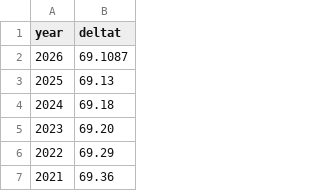
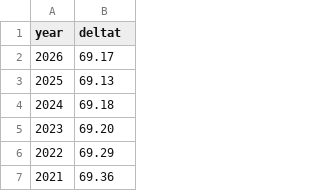
Before and after one commit to AstroWimSara/SolarEclipseWorkbench, a CSV file: src/solareclipseworkbench/deltat.csv, drawn as a sheet; only a part is shown.

Commit message:
Update delta t for August 12.

```diff
--- a/src/solareclipseworkbench/deltat.csv
+++ b/src/solareclipseworkbench/deltat.csv
@@ -1,3 +1,3 @@
 year,deltat
-2026,69.1087
+2026,69.17
 2025,69.13
```
Also changed, not shown: 1 other file.
